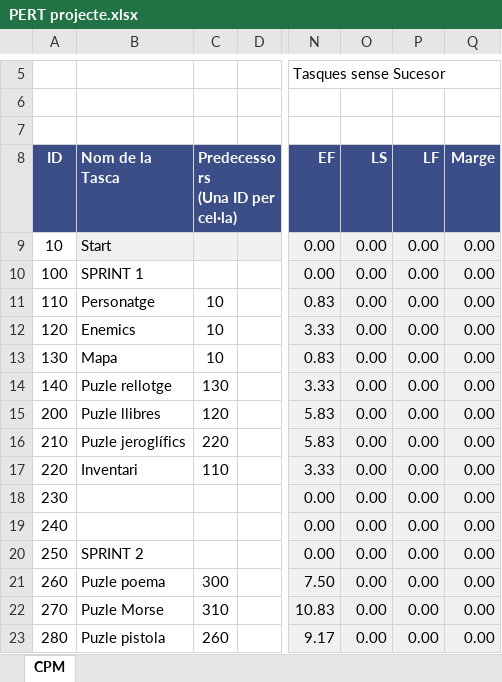
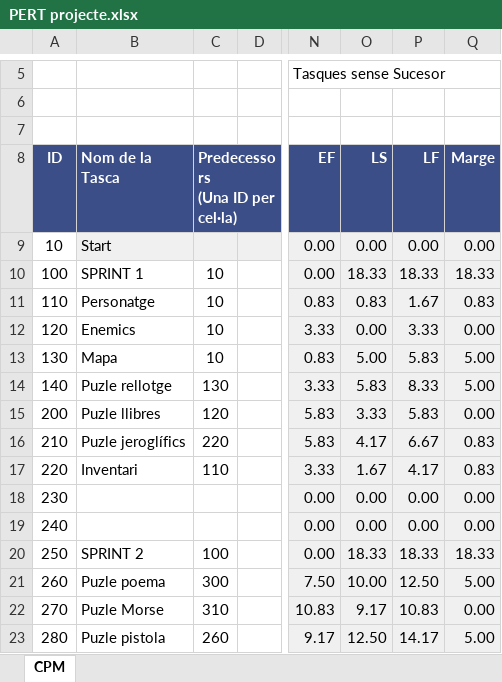
Before and after one commit to Keita58/FP, an Excel workbook: 2n/Game Design/PERT projecte.xlsx, sheet CPM, drawn as a sheet; only a part is shown, gaps mark what is left out; values as stored, in another font and other column widths than the file's, no borders; charts and pictures and conditional formats not drawn; the diff covers the shown part only; the diff names each change by its address in the sheet, - before the commit and + after, or states it on an @@ line.

Commit message:
PERT fet

```diff
--- a/2n/Game Design/PERT projecte.xlsx (sheet CPM)
+++ b/2n/Game Design/PERT projecte.xlsx (sheet CPM)
-C10 (Predecessors (Una ID per cel·la)): (empty)
+C10 (Predecessors (Una ID per cel·la)): 10
-O10 (LS): 0.00
+O10 (LS): 18.33
-P10 (LF): 0.00
+P10 (LF): 18.33
-Q10 (Marge): 0.00
+Q10 (Marge): 18.33
-O11 (LS): 0.00
+O11 (LS): 0.83
-P11 (LF): 0.00
+P11 (LF): 1.67
-Q11 (Marge): 0.00
+Q11 (Marge): 0.83
-P12 (LF): 0.00
+P12 (LF): 3.33
-O13 (LS): 0.00
+O13 (LS): 5.00
-P13 (LF): 0.00
+P13 (LF): 5.83
-Q13:Q14 (Marge): 0.00
+Q13:Q14 (Marge): 5.00
-O14 (LS): 0.00
+O14 (LS): 5.83
-P14 (LF): 0.00
+P14 (LF): 8.33
-O15 (LS): 0.00
+O15 (LS): 3.33
-P15 (LF): 0.00
+P15 (LF): 5.83
-O16 (LS): 0.00
+O16 (LS): 4.17
-P16 (LF): 0.00
+P16 (LF): 6.67
-Q16:Q17 (Marge): 0.00
+Q16:Q17 (Marge): 0.83
-O17 (LS): 0.00
+O17 (LS): 1.67
-P17 (LF): 0.00
+P17 (LF): 4.17
-C20 (Predecessors (Una ID per cel·la)): (empty)
+C20 (Predecessors (Una ID per cel·la)): 100
-O20 (LS): 0.00
+O20 (LS): 18.33
-P20 (LF): 0.00
+P20 (LF): 18.33
-Q20 (Marge): 0.00
+Q20 (Marge): 18.33
-O21 (LS): 0.00
+O21 (LS): 10.00
-P21 (LF): 0.00
+P21 (LF): 12.50
-Q21 (Marge): 0.00
+Q21 (Marge): 5.00
-O22 (LS): 0.00
+O22 (LS): 9.17
-P22 (LF): 0.00
+P22 (LF): 10.83
-O23 (LS): 0.00
+O23 (LS): 12.50
-P23 (LF): 0.00
+P23 (LF): 14.17
-Q23 (Marge): 0.00
+Q23 (Marge): 5.00
```
Also changed, not shown: 3 added rows, 3 removed rows and 71 edited cells elsewhere in this sheet, hidden cells, charts or pictures, 1 other file.
